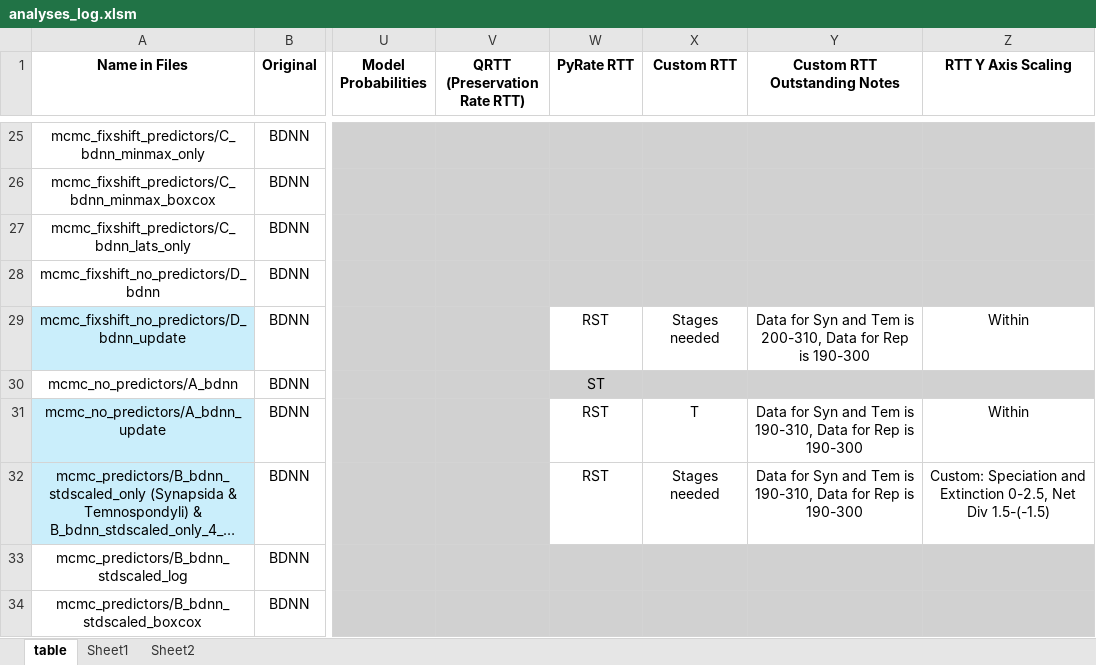
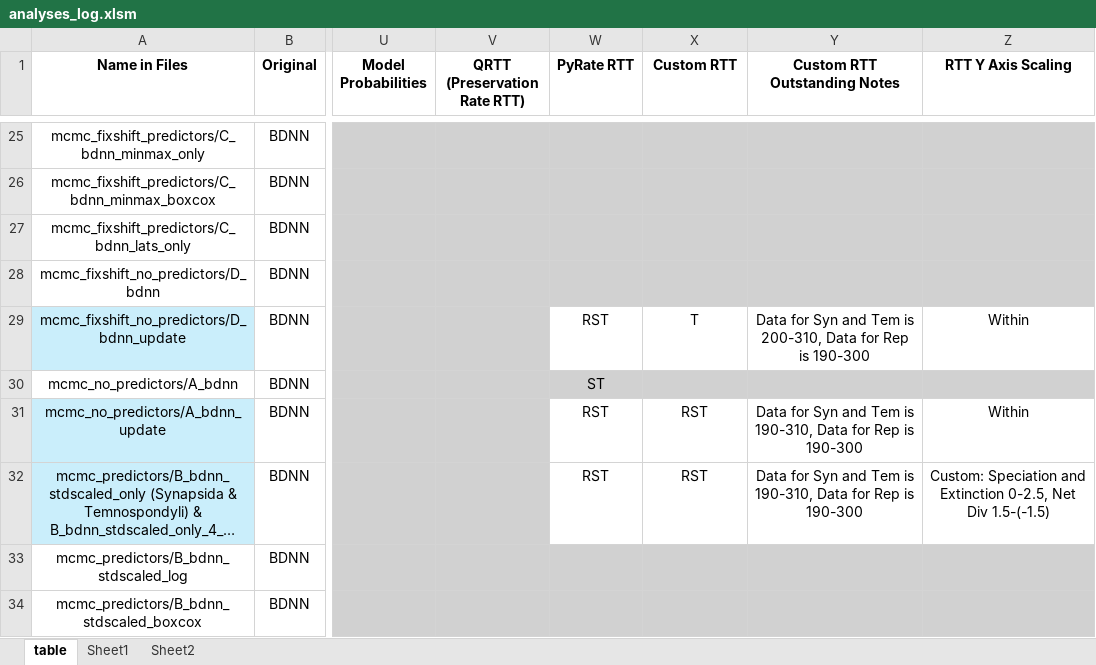
Before and after one commit to shelleylwang/pt_diversity_rates, an Excel workbook: analyses_log.xlsm, sheet table, drawn as a sheet; only a part is shown, gaps mark what is left out; long unchanged cells end in …; values as stored, in another font and other column widths than the file's, no borders; conditional formats not drawn; the diff names each change by its address in the sheet, - before the commit and + after, or states it on an @@ line.

```diff
--- a/analyses_log.xlsm (sheet table)
+++ b/analyses_log.xlsm (sheet table)
-X29 (Custom RTT): Stages needed
+X29 (Custom RTT): T
-X31 (Custom RTT): T
+X31 (Custom RTT): RST
-X32 (Custom RTT): Stages needed
+X32 (Custom RTT): RST
```
Also changed, not shown: 17 other files.
